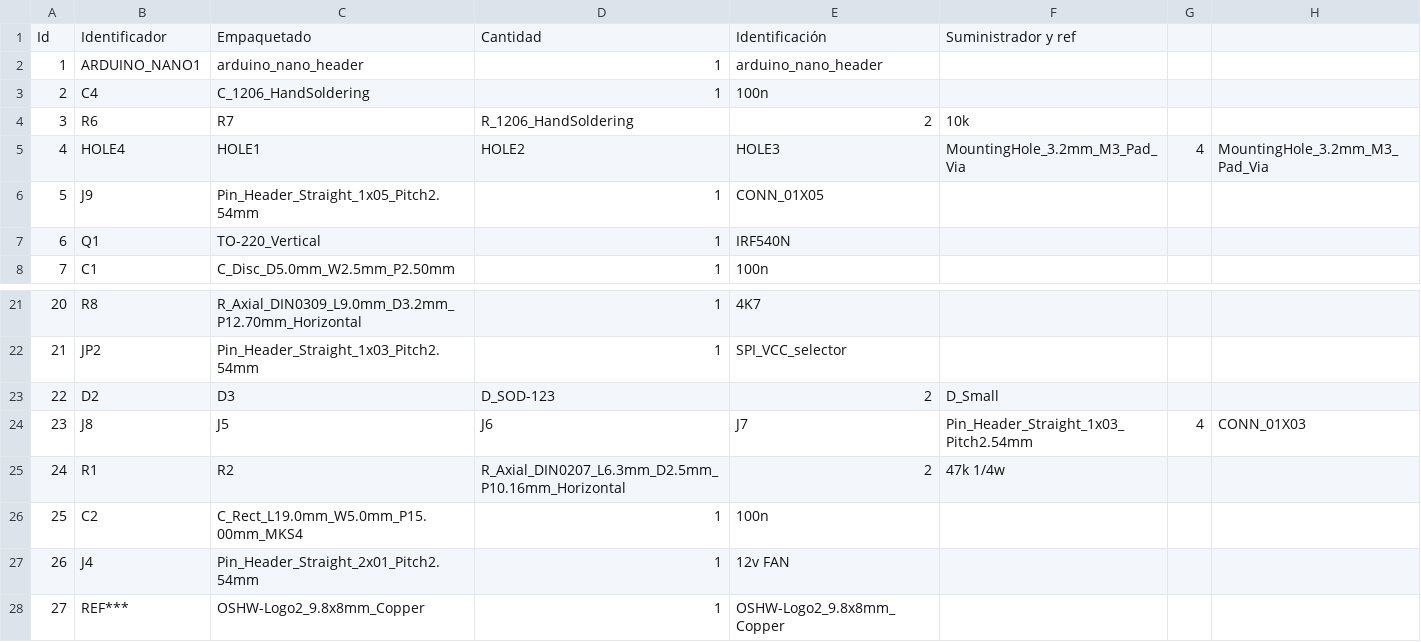
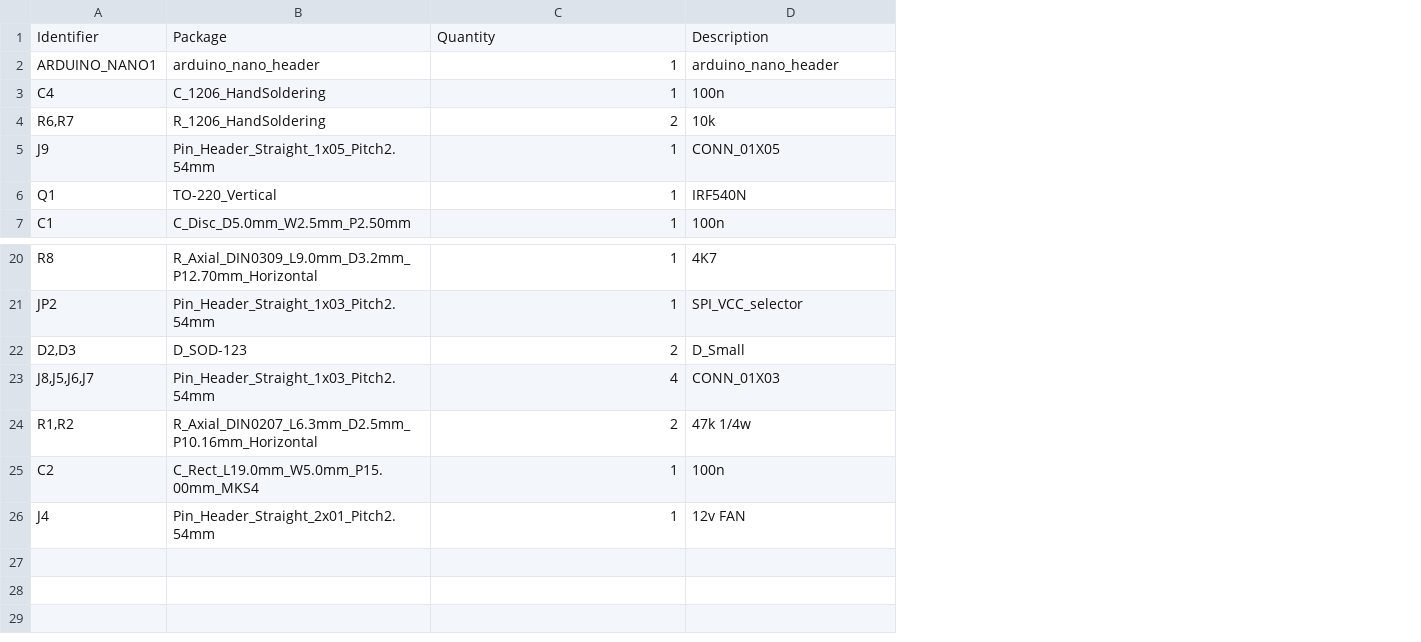
Before and after one commit to killboxalpha/nanoreflow, a CSV file: hardware/bom.csv, drawn as a sheet; only a part is shown, gaps mark what is left out; removed rows and columns are numbered as before the commit, all else as after; the diff names each change by its address in the sheet, - before the commit and + after, or states it on an @@ line.

Commit message:
Update bom.csv

```diff
--- a/hardware/bom.csv
+++ b/hardware/bom.csv
-column A, rows 2-3: 1 | 2; rows 6-8: 5 | 6 | 7; rows 21-22: 20 | 21; rows 26-27: 25 | 26
-column F, empty
-column G, empty
-column H, empty
-row 1: Id | Identificador | Empaquetado | Cantidad | Identificación | Suministrador y ref
+row 1: Identifier | Package | Quantity | Description
-row 4: 3 | R6 | R7 | R_1206_HandSoldering | 2 | 10k
-row 5: 4 | HOLE4 | HOLE1 | HOLE2 | HOLE3 | MountingHole_3.2mm_M3_Pad_Via | 4 | MountingHole_3.2mm_M3_Pad_Via
+row 4: R6,R7 | R_1206_HandSoldering | 2 | 10k
-row 23: 22 | D2 | D3 | D_SOD-123 | 2 | D_Small
-row 24: 23 | J8 | J5 | J6 | J7 | Pin_Header_Straight_1x03_Pitch2.54mm | 4 | CONN_01X03
-row 25: 24 | R1 | R2 | R_Axial_DIN0207_L6.3mm_D2.5mm_P10.16mm_Horizontal | 2 | 47k 1/4w
+row 22: D2,D3 | D_SOD-123 | 2 | D_Small
+row 23: J8,J5,J6,J7 | Pin_Header_Straight_1x03_Pitch2.54mm | 4 | CONN_01X03
+row 24: R1,R2 | R_Axial_DIN0207_L6.3mm_D2.5mm_P10.16mm_Horizontal | 2 | 47k 1/4w
-row 28: 27 | REF*** | OSHW-Logo2_9.8x8mm_Copper | 1 | OSHW-Logo2_9.8x8mm_Copper
```
